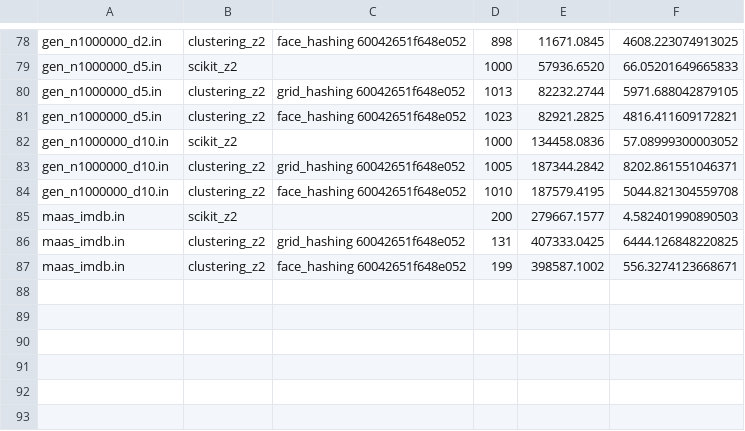
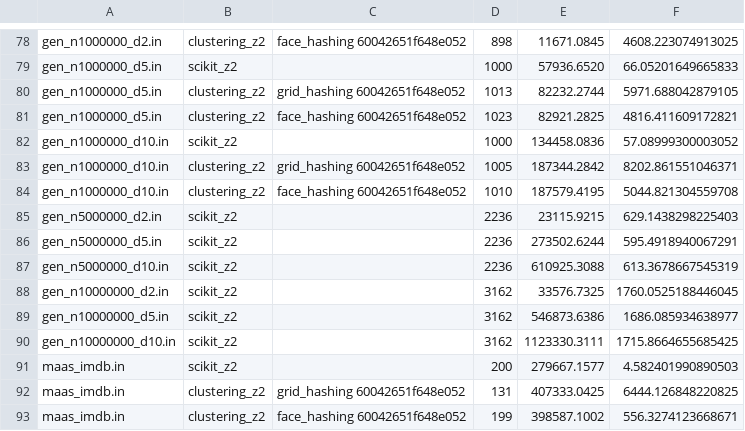
Before and after one commit to 5K1PY/clustering, a CSV file: results_cl_z2.csv, drawn as a sheet; only a part is shown, gaps mark what is left out; the diff names each change by its address in the sheet, - before the commit and + after, or states it on an @@ line.

Commit message:
Results: Additional measured data for scikit kmeans  z2

```diff
--- a/results_cl_z2.csv
+++ b/results_cl_z2.csv
+row 85: gen_n5000000_d2.in | scikit_z2 |  | 2236 | 23115.9215 | 629.1438298225403
+row 86: gen_n5000000_d5.in | scikit_z2 |  | 2236 | 273502.6244 | 595.4918940067291
+row 87: gen_n5000000_d10.in | scikit_z2 |  | 2236 | 610925.3088 | 613.3678667545319
+row 88: gen_n10000000_d2.in | scikit_z2 |  | 3162 | 33576.7325 | 1760.0525188446045
+row 89: gen_n10000000_d5.in | scikit_z2 |  | 3162 | 546873.6386 | 1686.085934638977
+row 90: gen_n10000000_d10.in | scikit_z2 |  | 3162 | 1123330.3111 | 1715.8664655685425
```
